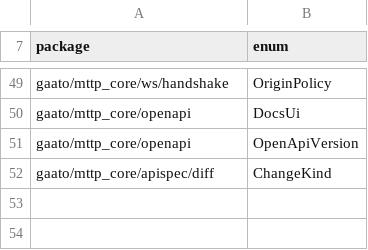
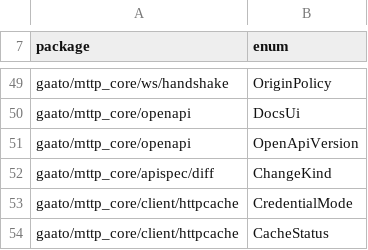
Before and after one commit to gaato/mttp, a TSV file: scripts/non_exhaustive.tsv, drawn as a sheet; only a part is shown, gaps mark what is left out; the diff names each change by its address in the sheet, - before the commit and + after, or states it on an @@ line.

```diff
--- a/scripts/non_exhaustive.tsv
+++ b/scripts/non_exhaustive.tsv
+row 53: gaato/mttp_core/client/httpcache | CredentialMode
+row 54: gaato/mttp_core/client/httpcache | CacheStatus
```
Also changed, not shown: scripts/modules.tsv, 24 other files.
